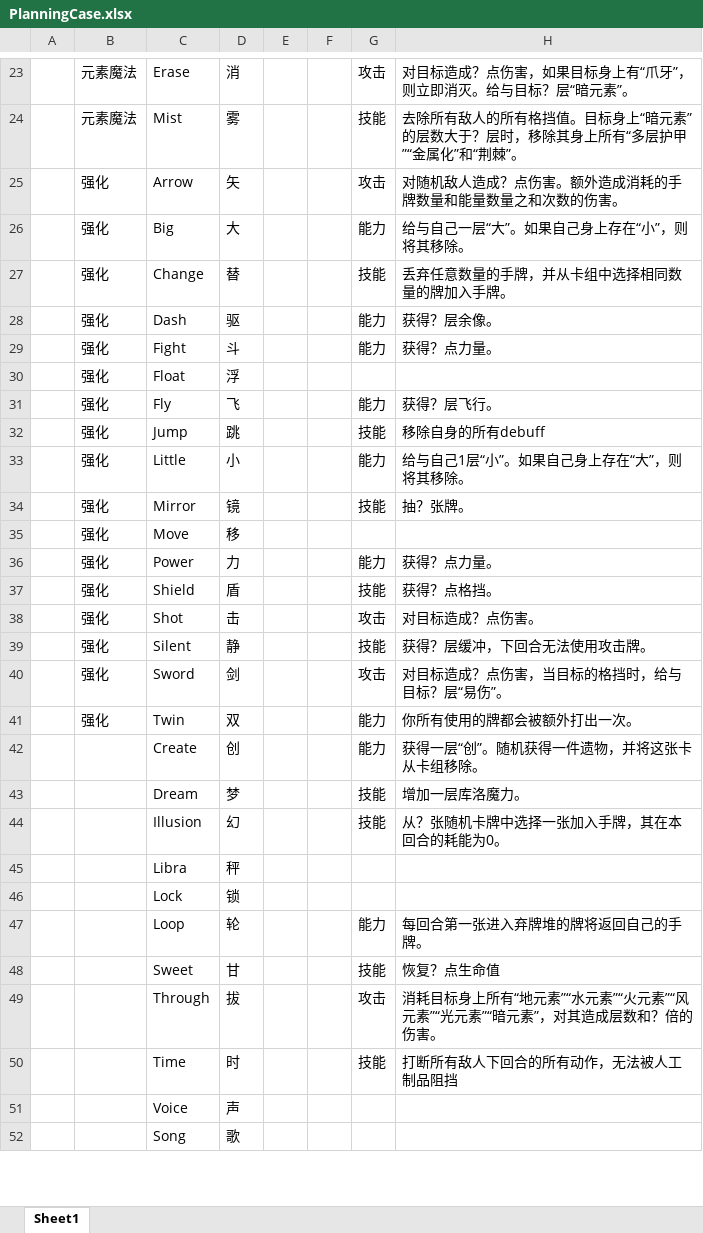
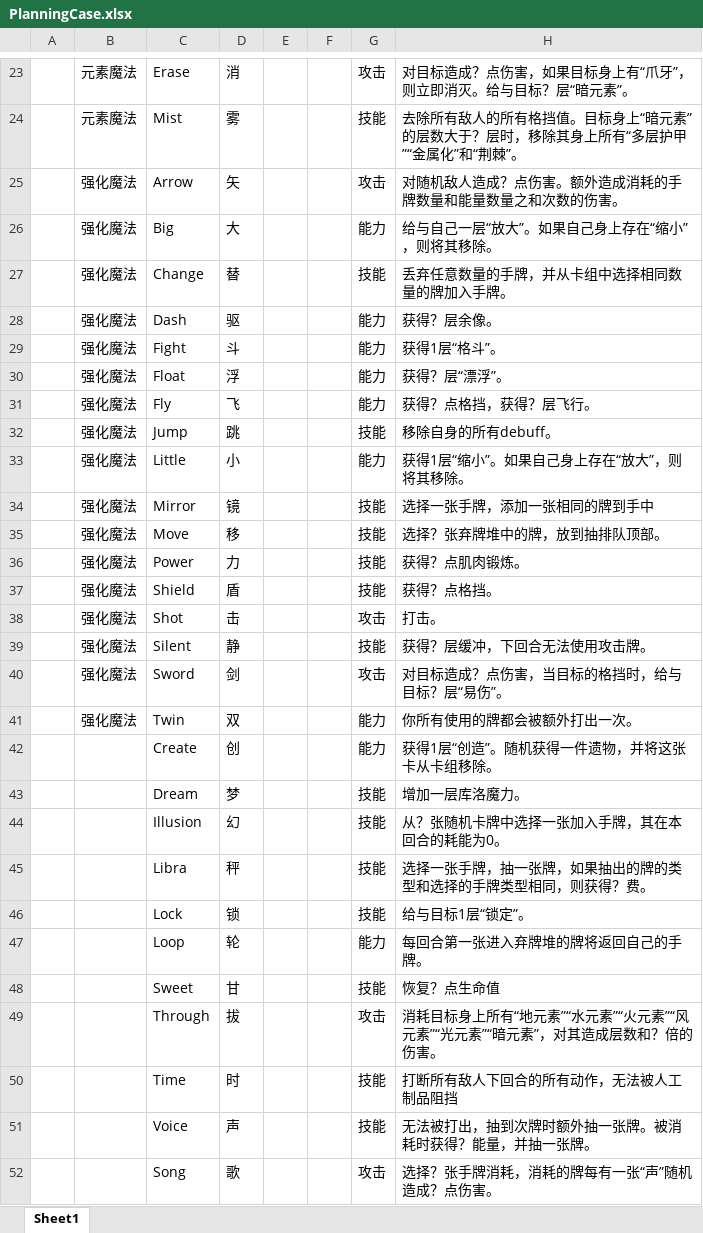
Before and after one commit to tuzishu/KinomotoSakuraMod, an Excel workbook: Excel/PlanningCase.xlsx, sheet Sheet1, drawn as a sheet; only a part is shown, gaps mark what is left out; values as stored, in another font and other column widths than the file's, no borders; removed rows and columns are numbered as before the commit, all else as after; the diff covers the shown part only; the diff names each change by its address in the sheet, - before the commit and + after, or states it on an @@ line.

Commit message:
大体完成策划案

```diff
--- a/Excel/PlanningCase.xlsx (sheet Sheet1)
+++ b/Excel/PlanningCase.xlsx (sheet Sheet1)
-B25:B29: 强化
+B25:B29: 强化魔法
-H26: 给与自己一层“大”。如果自己身上存在“小”，则将其移除。
+H26: 给与自己一层“放大”。如果自己身上存在“缩小”，则将其移除。
-H29: 获得？点力量。
+H29: 获得1层“格斗”。
-row 30:  | 强化 | Float | 浮
+row 30:  | 强化魔法 | Float | 浮 |  |  | 能力 | 获得？层“漂浮”。
-B31:B34: 强化
+B31:B34: 强化魔法
-H31: 获得？层飞行。
+H31: 获得？点格挡，获得？层飞行。
-H32: 移除自身的所有debuff
+H32: 移除自身的所有debuff。
-H33: 给与自己1层“小”。如果自己身上存在“大”，则将其移除。
+H33: 获得1层“缩小”。如果自己身上存在“放大”，则将其移除。
-H34: 抽？张牌。
+H34: 选择一张手牌，添加一张相同的牌到手中
-row 35:  | 强化 | Move | 移
+row 35:  | 强化魔法 | Move | 移 |  |  | 技能 | 选择？张弃牌堆中的牌，放到抽排队顶部。
-B36:B41: 强化
+B36:B41: 强化魔法
-G36: 能力
+G36: 技能
-H36: 获得？点力量。
+H36: 获得？点肌肉锻炼。
-H38: 对目标造成？点伤害。
+H38: 打击。
-H42: 获得一层“创”。随机获得一件遗物，并将这张卡从卡组移除。
+H42: 获得1层“创造”。随机获得一件遗物，并将这张卡从卡组移除。
-G45:G46: (empty)
+G45:G46: 技能
-H45: (empty)
+H45: 选择一张手牌，抽一张牌，如果抽出的牌的类型和选择的手牌类型相同，则获得？费。
-H46: (empty)
+H46: 给与目标1层“锁定”。
-G51: (empty)
+G51: 技能
-H51: (empty)
+H51: 无法被打出，抽到次牌时额外抽一张牌。被消耗时获得？能量，并抽一张牌。
-G52: (empty)
+G52: 攻击
-H52: (empty)
+H52: 选择？张手牌消耗，消耗的牌每有一张“声”随机造成？点伤害。
```
Also changed, not shown: 6 added rows, 16 removed rows and 27 edited cells elsewhere in this sheet.
